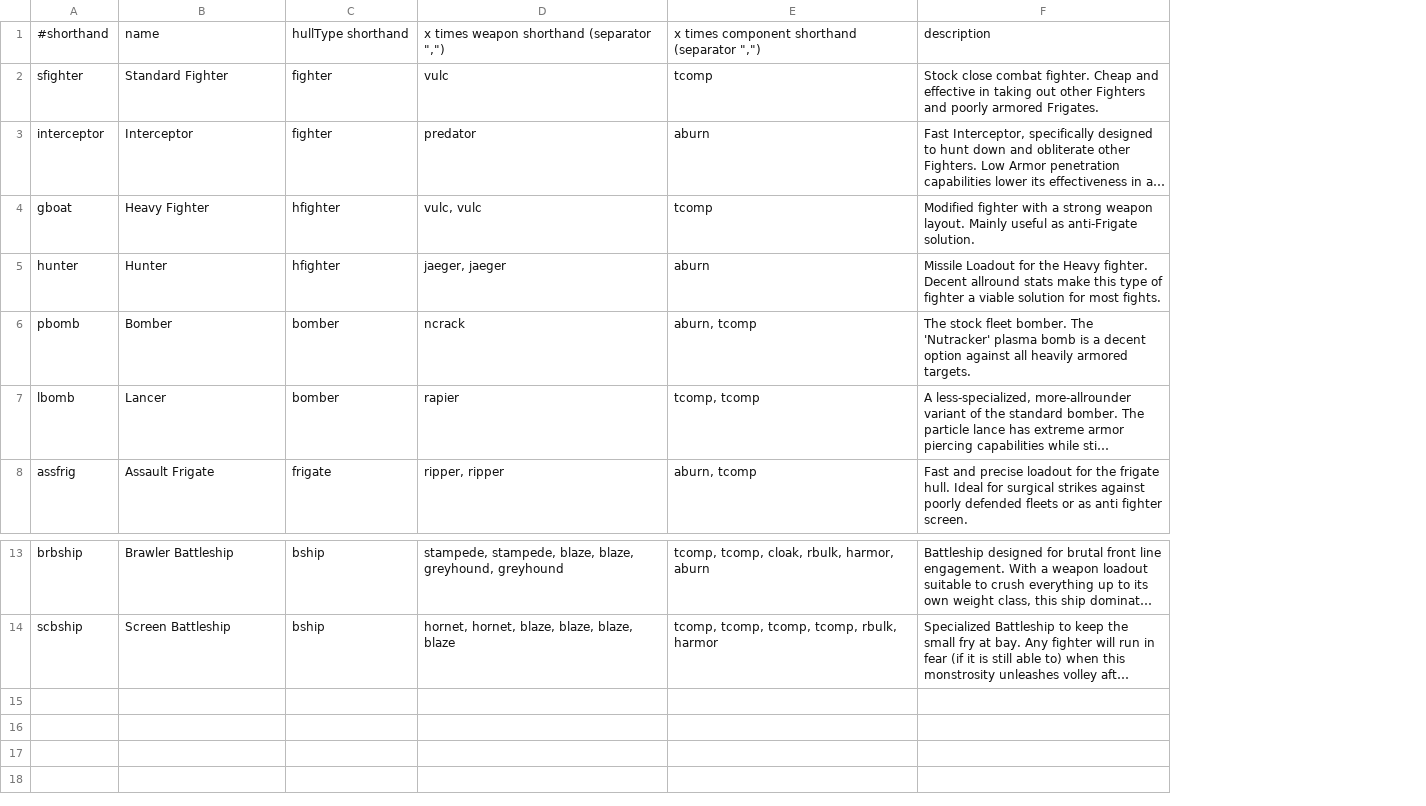
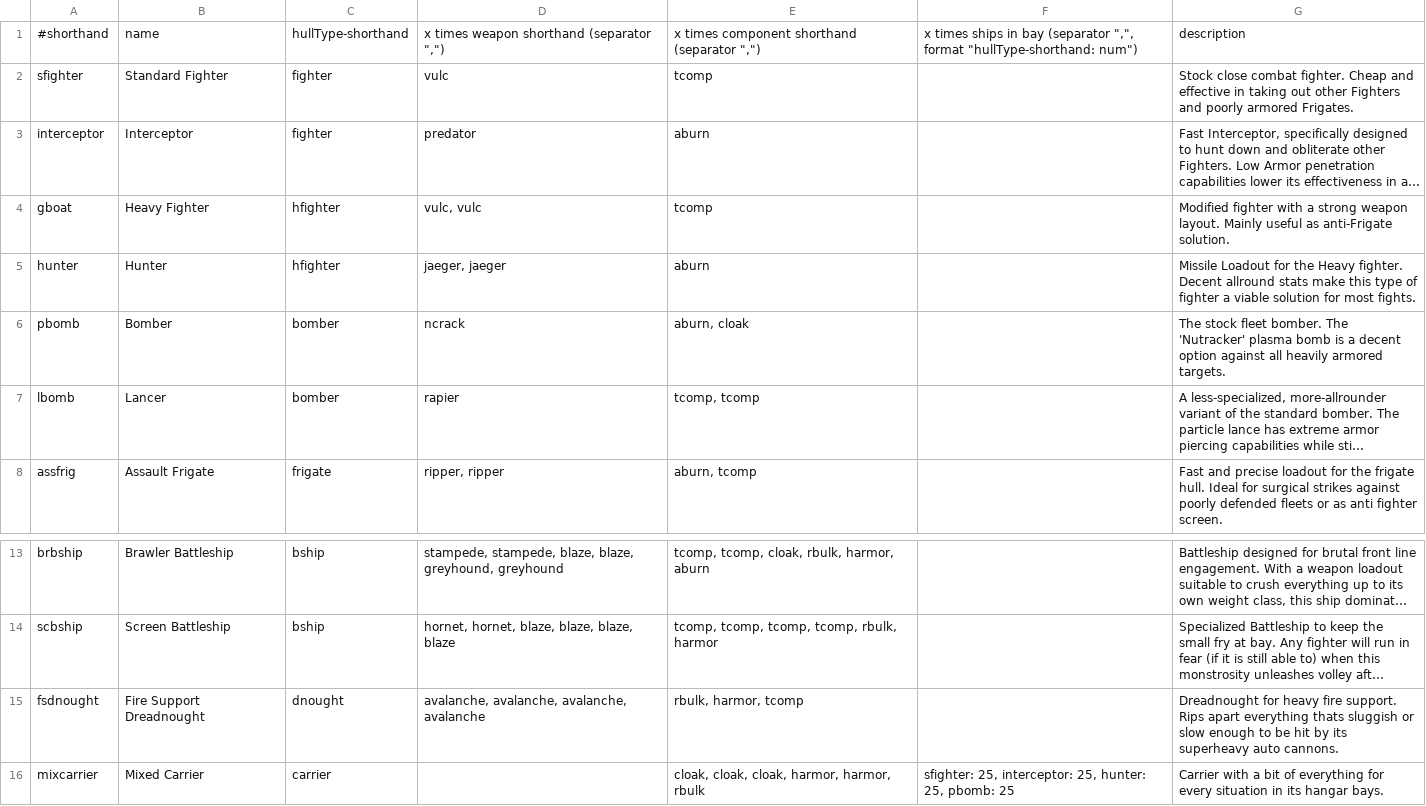
Before and after one commit to LordHeldchen/SpaceBattleSimulation, a CSV file: de.rauwolf.gaming.battleships/src/main/resources/standardConfigurations.csv, drawn as a sheet; only a part is shown, gaps mark what is left out; long unchanged cells end in …; the diff names each change by its address in the sheet, - before the commit and + after, or states it on an @@ line.

```diff
--- a/de.rauwolf.gaming.battleships/src/main/resources/standardConfigurations.csv
+++ b/de.rauwolf.gaming.battleships/src/main/resources/standardConfigurations.csv
+column F, row 1: x times ships in bay (separator ",", format "hullType-shorthand: num")
-C1: hullType shorthand
+C1: hullType-shorthand
-E6: aburn, tcomp
+E6: aburn, cloak
+row 15: fsdnought | Fire Support Dreadnought | dnought | avalanche, avalanche, avalanche, avalanche | rbulk, harmor, tcomp |  | Dreadnought for heavy fire support. Rips apart everything thats sluggish or slow enough to be hit by its superheavy auto cannons.
+row 16: mixcarrier | Mixed Carrier | carrier |  | cloak, cloak, cloak, harmor, harmor, rbulk | sfighter: 25, interceptor: 25, hunter: 25, pbomb: 25 | Carrier with a bit of everything for every situation in its hangar bays.
```
Also changed, not shown: de.rauwolf.gaming.battleships/src/main/resources/hullTypes.csv, de.rauwolf.gaming.battleships/src/main/resources/standardComponentBlueprints.csv, 13 other files.
